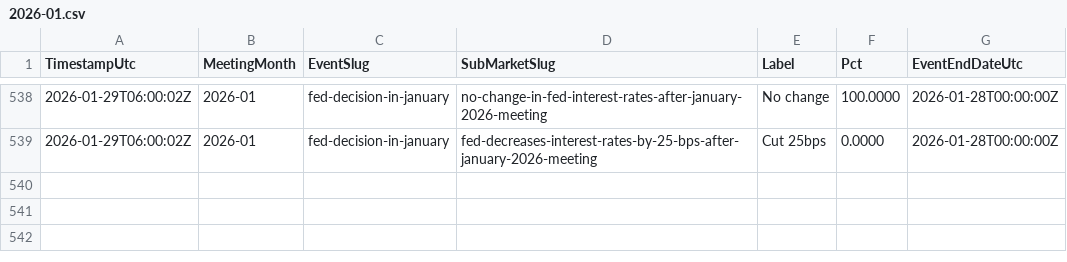
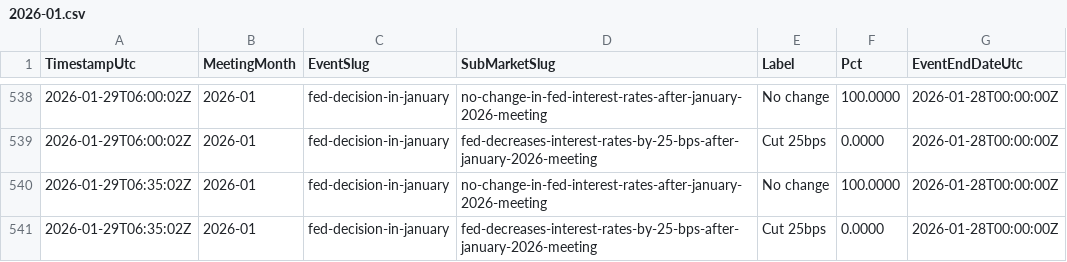
Before and after one commit to QaSH-data/econ-data, a CSV file: data/polymarket/history/2026-01.csv, drawn as a sheet; only a part is shown, gaps mark what is left out.

```diff
--- a/data/polymarket/history/2026-01.csv
+++ b/data/polymarket/history/2026-01.csv
@@ -539 +539,3 @@ TimestampUtc,MeetingMonth,EventSlug,SubMarketSlug,Label,Pct,EventEndDateUtc
 2026-01-29T06:00:02Z,2026-01,fed-decision-in-january,fed-decreases-interest-rates-by-25-bps-after-january-2026-meeting,Cut 25bps,0.0000,2026-01-28T00:00:00Z
+2026-01-29T06:35:02Z,2026-01,fed-decision-in-january,no-change-in-fed-interest-rates-after-january-2026-meeting,No change,100.0000,2026-01-28T00:00:00Z
+2026-01-29T06:35:02Z,2026-01,fed-decision-in-january,fed-decreases-interest-rates-by-25-bps-after-january-2026-meeting,Cut 25bps,0.0000,2026-01-28T00:00:00Z
```
Also changed, not shown: data/polymarket/fed_odds_latest.csv, data/polymarket/history/2026-03.csv, 2 other files.
